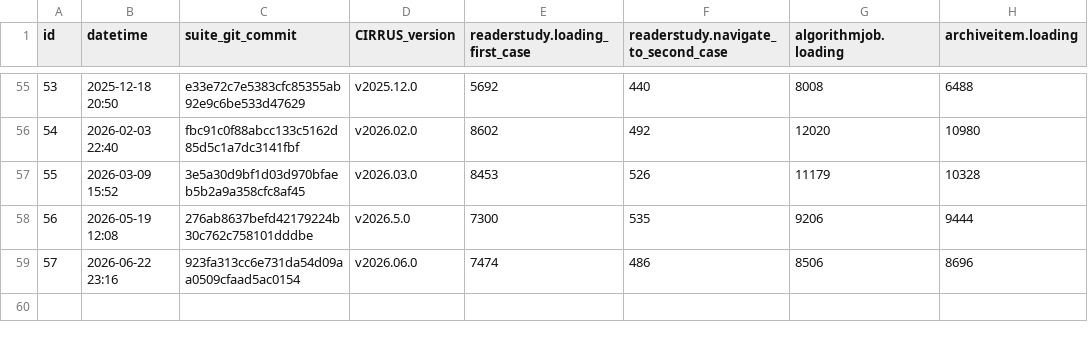
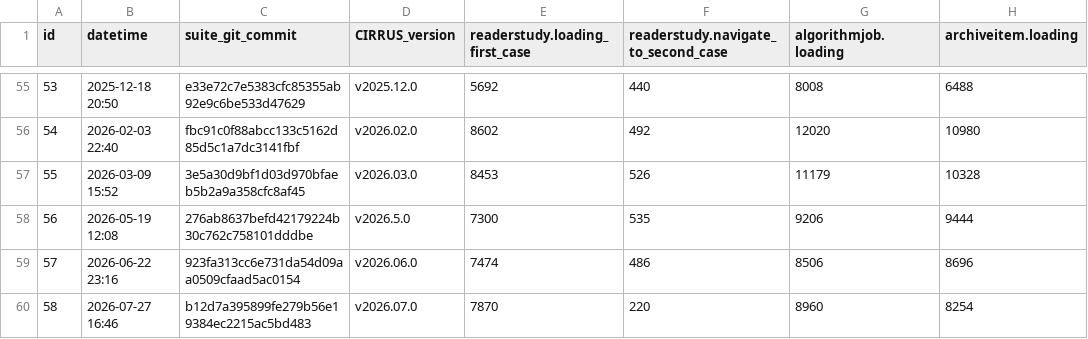
Before and after one commit to DIAGNijmegen/rse-cirrus-benchmark-suite, a CSV file: data/benchmarks.csv, drawn as a sheet; only a part is shown, gaps mark what is left out.

Commit message:
Add last benchmark measurements

```diff
--- a/data/benchmarks.csv
+++ b/data/benchmarks.csv
@@ -59 +59,2 @@ id,datetime,suite_git_commit,CIRRUS_version,readerstudy.loading_first_case,reade
 57,2026-06-22 23:16,923fa313cc6e731da54d09aa0509cfaad5ac0154,v2026.06.0,7474,486,8506,8696
+58,2026-07-27 16:46,b12d7a395899fe279b56e19384ec2215ac5bd483,v2026.07.0,7870,220,8960,8254
```
